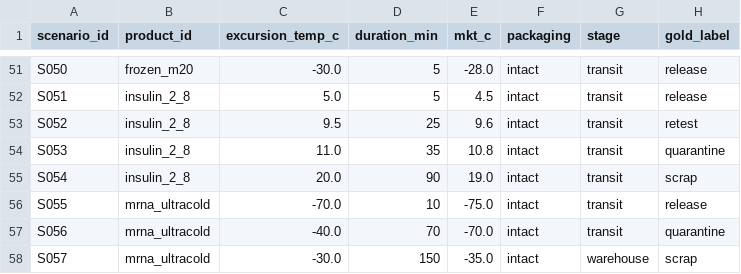
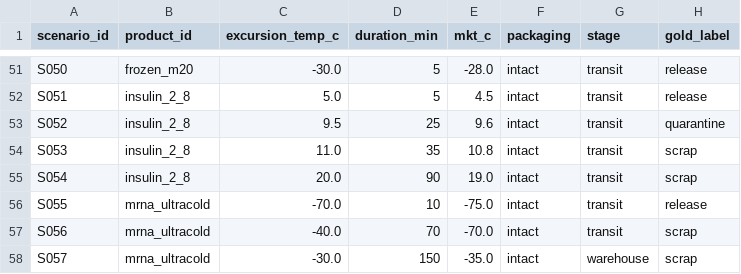
Before and after one commit to Frostash030612/PharmaColdOps, a CSV file: data/scenarios/scenarios.csv, drawn as a sheet; only a part is shown, gaps mark what is left out; the diff covers the shown part only.

Commit message:
feat(annotation): 金标准落地 —— 57 场景 gold 换成独立双人标注（反循环闭合）
提案 §8.3 要求 gold 独立于被测引擎。此前 scenarios.csv 的 gold_label 是引擎自身
输出的占位值，test_rule_engine.py 的 engine == gold 断言因此是循环的。

本轮 B、C 各自盲标全部 57 条，A 仲裁，gold 换为独立标注结果：两人一致 31 条、
仲裁 26 条。判定分布 scrap 33 / release 13 / retest 8 / quarantine 3。

- data/scenarios/gold_labels.csv（新增）：gold + 来源 + 分歧类型；
  note 列已脱敏（原文点名「B 判 X、C 判 Y」，57 条里 26 条可还原出标注者答案，
  入库版改为「两人判读不同」）。
- data/scenarios/scenarios.csv：18 条 gold_label 被替换，其余列与编码（无 BOM、CRLF）不变。
- tests/test_rule_engine.py：不再断言 engine == gold。改为冻结 18 条引擎-vs-gold 偏差
  （5 条阈值政策分歧 + 13 条规范缺口）并钉住一致率 39/57；新增 3 个守卫测试，
  其中 test_deviation_freeze_matches_provenance 与 gold_labels.csv 交叉校验，
  防止偏差表被单方面扩写。已用扰动测试验证这三个测试确实会失败。
- scripts/evaluate_engine.py：原在仓库根，假定数据同目录、B/C 作答就在旁边。
  两份作答按红线永不入库，故原写法在仓库内必然跑不动。改为按 ROOT 解析数据路径，
  新增 --private-package <标注包目录> / PHARMACOLDOPS_ANNOTATION_PACKAGE。
- data/processed/{agreement_stats.md,PROVENANCE.md}：标注交付件（非可重生成产物），
  首次入库；.gitignore 用 data/processed/* 而非 data/processed/ 才能让 ! 例外生效。
- docs/annotation_findings_v1.md：结论件，含 §5 三处读法缺陷、§6 温度轴缺口、
  §7 方法学发现；不逐条列出双方作答（理由见该文 §8）。

统计：Cohen's κ = 0.6434（po 0.7719 / pe 0.3604）—— 低于 0.80 目标，但 κ ≤ po 恒成立，
po = 0.7719 时 0.80 数学上不可达（需 ≤ 7 条分歧，实为 13 条）。13 条分歧全部方向一致
（C 更严 13 次、B 更严 0 次），归因见 §5：8 条为 rubric 读法缺陷、5 条为第 4 条政策未定。

决策（2026-09-12，团队）：κ 按 0.6434 报出，不再为此修订 rubric 重测；
gold 里的 3 条 quarantine（S034/S035/S052）保留。

85 passed。

```diff
--- a/data/scenarios/scenarios.csv
+++ b/data/scenarios/scenarios.csv
@@ -52,7 +52,7 @@ S050,frozen_m20,-30.0,5,-28.0,intact,transit,release
 S051,insulin_2_8,5.0,5,4.5,intact,transit,release
-S052,insulin_2_8,9.5,25,9.6,intact,transit,retest
-S053,insulin_2_8,11.0,35,10.8,intact,transit,quarantine
+S052,insulin_2_8,9.5,25,9.6,intact,transit,quarantine
+S053,insulin_2_8,11.0,35,10.8,intact,transit,scrap
 S054,insulin_2_8,20.0,90,19.0,intact,transit,scrap
 S055,mrna_ultracold,-70.0,10,-75.0,intact,transit,release
-S056,mrna_ultracold,-40.0,70,-70.0,intact,transit,quarantine
+S056,mrna_ultracold,-40.0,70,-70.0,intact,transit,scrap
 S057,mrna_ultracold,-30.0,150,-35.0,intact,warehouse,scrap
```
Also changed, not shown: 15 edited cells elsewhere in this file, 15 other files.
